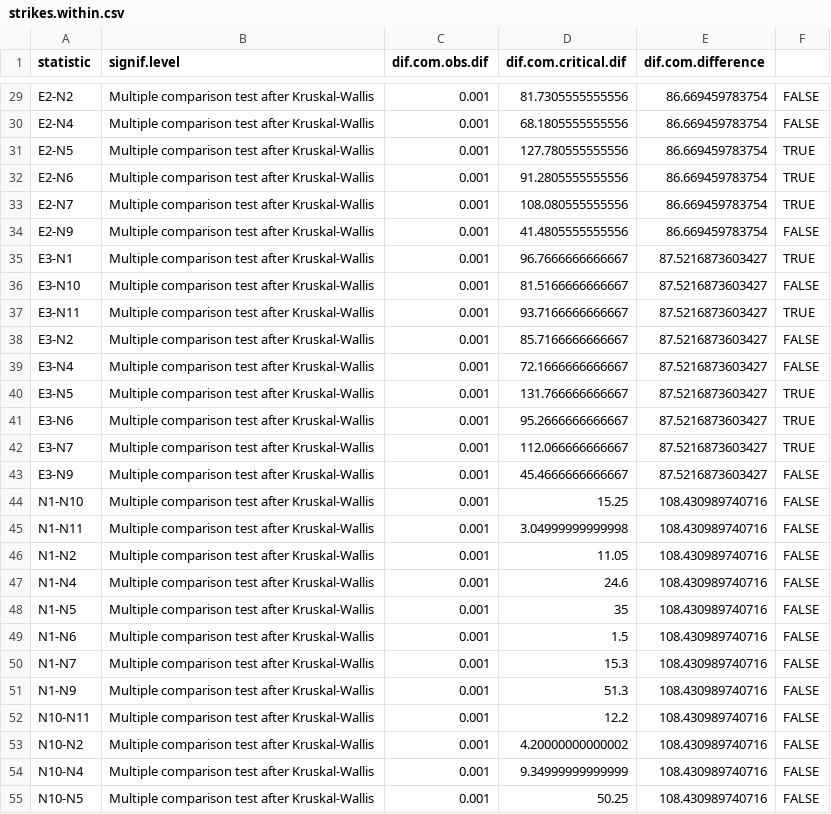
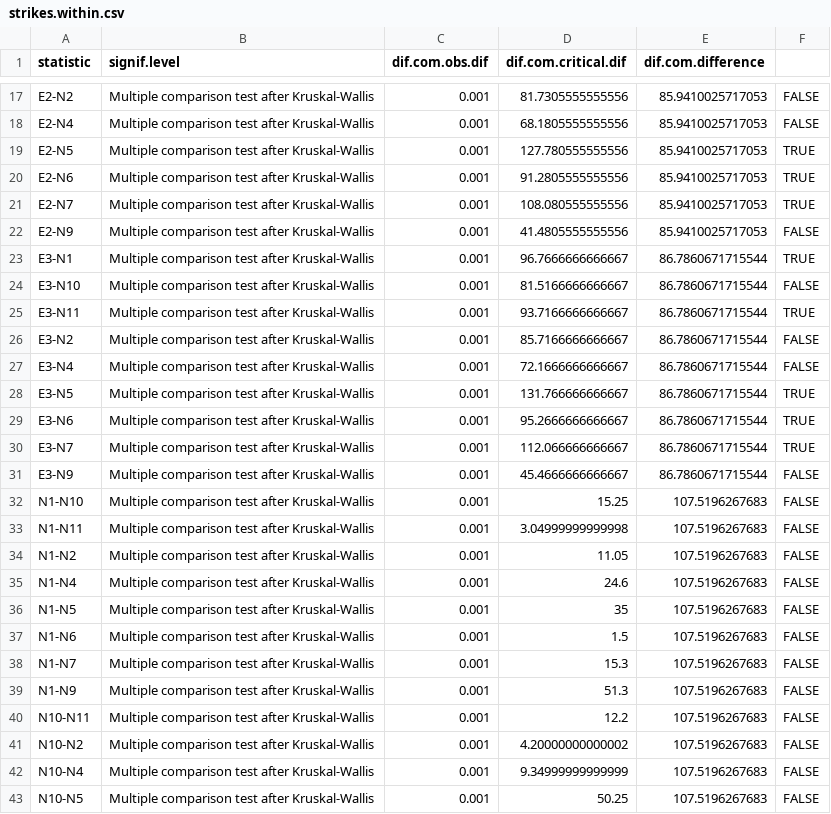
Before and after one commit to paleoduchess/During-experiment-r-code, a CSV file: strikes.within.csv, drawn as a sheet; only a part is shown, gaps mark what is left out; the diff covers the shown part only.

```diff
--- a/strikes.within.csv
+++ b/strikes.within.csv
@@ -29,27 +17,27 @@
-"E2-N2","Multiple comparison test after Kruskal-Wallis",0.001,81.7305555555556,86.669459783754,FALSE
-"E2-N4","Multiple comparison test after Kruskal-Wallis",0.001,68.1805555555556,86.669459783754,FALSE
-"E2-N5","Multiple comparison test after Kruskal-Wallis",0.001,127.780555555556,86.669459783754,TRUE
-"E2-N6","Multiple comparison test after Kruskal-Wallis",0.001,91.2805555555556,86.669459783754,TRUE
-"E2-N7","Multiple comparison test after Kruskal-Wallis",0.001,108.080555555556,86.669459783754,TRUE
-"E2-N9","Multiple comparison test after Kruskal-Wallis",0.001,41.4805555555556,86.669459783754,FALSE
-"E3-N1","Multiple comparison test after Kruskal-Wallis",0.001,96.7666666666667,87.5216873603427,TRUE
-"E3-N10","Multiple comparison test after Kruskal-Wallis",0.001,81.5166666666667,87.5216873603427,FALSE
-"E3-N11","Multiple comparison test after Kruskal-Wallis",0.001,93.7166666666667,87.5216873603427,TRUE
-"E3-N2","Multiple comparison test after Kruskal-Wallis",0.001,85.7166666666667,87.5216873603427,FALSE
-"E3-N4","Multiple comparison test after Kruskal-Wallis",0.001,72.1666666666667,87.5216873603427,FALSE
-"E3-N5","Multiple comparison test after Kruskal-Wallis",0.001,131.766666666667,87.5216873603427,TRUE
-"E3-N6","Multiple comparison test after Kruskal-Wallis",0.001,95.2666666666667,87.5216873603427,TRUE
-"E3-N7","Multiple comparison test after Kruskal-Wallis",0.001,112.066666666667,87.5216873603427,TRUE
-"E3-N9","Multiple comparison test after Kruskal-Wallis",0.001,45.4666666666667,87.5216873603427,FALSE
-"N1-N10","Multiple comparison test after Kruskal-Wallis",0.001,15.25,108.430989740716,FALSE
-"N1-N11","Multiple comparison test after Kruskal-Wallis",0.001,3.04999999999998,108.430989740716,FALSE
-"N1-N2","Multiple comparison test after Kruskal-Wallis",0.001,11.05,108.430989740716,FALSE
-"N1-N4","Multiple comparison test after Kruskal-Wallis",0.001,24.6,108.430989740716,FALSE
-"N1-N5","Multiple comparison test after Kruskal-Wallis",0.001,35,108.430989740716,FALSE
-"N1-N6","Multiple comparison test after Kruskal-Wallis",0.001,1.5,108.430989740716,FALSE
-"N1-N7","Multiple comparison test after Kruskal-Wallis",0.001,15.3,108.430989740716,FALSE
-"N1-N9","Multiple comparison test after Kruskal-Wallis",0.001,51.3,108.430989740716,FALSE
-"N10-N11","Multiple comparison test after Kruskal-Wallis",0.001,12.2,108.430989740716,FALSE
-"N10-N2","Multiple comparison test after Kruskal-Wallis",0.001,4.20000000000002,108.430989740716,FALSE
-"N10-N4","Multiple comparison test after Kruskal-Wallis",0.001,9.34999999999999,108.430989740716,FALSE
-"N10-N5","Multiple comparison test after Kruskal-Wallis",0.001,50.25,108.430989740716,FALSE
+"E2-N2","Multiple comparison test after Kruskal-Wallis",0.001,81.7305555555556,85.9410025717053,FALSE
+"E2-N4","Multiple comparison test after Kruskal-Wallis",0.001,68.1805555555556,85.9410025717053,FALSE
+"E2-N5","Multiple comparison test after Kruskal-Wallis",0.001,127.780555555556,85.9410025717053,TRUE
+"E2-N6","Multiple comparison test after Kruskal-Wallis",0.001,91.2805555555556,85.9410025717053,TRUE
+"E2-N7","Multiple comparison test after Kruskal-Wallis",0.001,108.080555555556,85.9410025717053,TRUE
+"E2-N9","Multiple comparison test after Kruskal-Wallis",0.001,41.4805555555556,85.9410025717053,FALSE
+"E3-N1","Multiple comparison test after Kruskal-Wallis",0.001,96.7666666666667,86.7860671715544,TRUE
+"E3-N10","Multiple comparison test after Kruskal-Wallis",0.001,81.5166666666667,86.7860671715544,FALSE
+"E3-N11","Multiple comparison test after Kruskal-Wallis",0.001,93.7166666666667,86.7860671715544,TRUE
+"E3-N2","Multiple comparison test after Kruskal-Wallis",0.001,85.7166666666667,86.7860671715544,FALSE
+"E3-N4","Multiple comparison test after Kruskal-Wallis",0.001,72.1666666666667,86.7860671715544,FALSE
+"E3-N5","Multiple comparison test after Kruskal-Wallis",0.001,131.766666666667,86.7860671715544,TRUE
+"E3-N6","Multiple comparison test after Kruskal-Wallis",0.001,95.2666666666667,86.7860671715544,TRUE
+"E3-N7","Multiple comparison test after Kruskal-Wallis",0.001,112.066666666667,86.7860671715544,TRUE
+"E3-N9","Multiple comparison test after Kruskal-Wallis",0.001,45.4666666666667,86.7860671715544,FALSE
+"N1-N10","Multiple comparison test after Kruskal-Wallis",0.001,15.25,107.5196267683,FALSE
+"N1-N11","Multiple comparison test after Kruskal-Wallis",0.001,3.04999999999998,107.5196267683,FALSE
+"N1-N2","Multiple comparison test after Kruskal-Wallis",0.001,11.05,107.5196267683,FALSE
+"N1-N4","Multiple comparison test after Kruskal-Wallis",0.001,24.6,107.5196267683,FALSE
+"N1-N5","Multiple comparison test after Kruskal-Wallis",0.001,35,107.5196267683,FALSE
+"N1-N6","Multiple comparison test after Kruskal-Wallis",0.001,1.5,107.5196267683,FALSE
+"N1-N7","Multiple comparison test after Kruskal-Wallis",0.001,15.3,107.5196267683,FALSE
+"N1-N9","Multiple comparison test after Kruskal-Wallis",0.001,51.3,107.5196267683,FALSE
+"N10-N11","Multiple comparison test after Kruskal-Wallis",0.001,12.2,107.5196267683,FALSE
+"N10-N2","Multiple comparison test after Kruskal-Wallis",0.001,4.20000000000002,107.5196267683,FALSE
+"N10-N4","Multiple comparison test after Kruskal-Wallis",0.001,9.34999999999999,107.5196267683,FALSE
+"N10-N5","Multiple comparison test after Kruskal-Wallis",0.001,50.25,107.5196267683,FALSE
```
Also changed, not shown: 12 removed rows and 39 edited cells elsewhere in this file, efficiency.within.csv, success.efficiency.within.csv, 17 other files.
